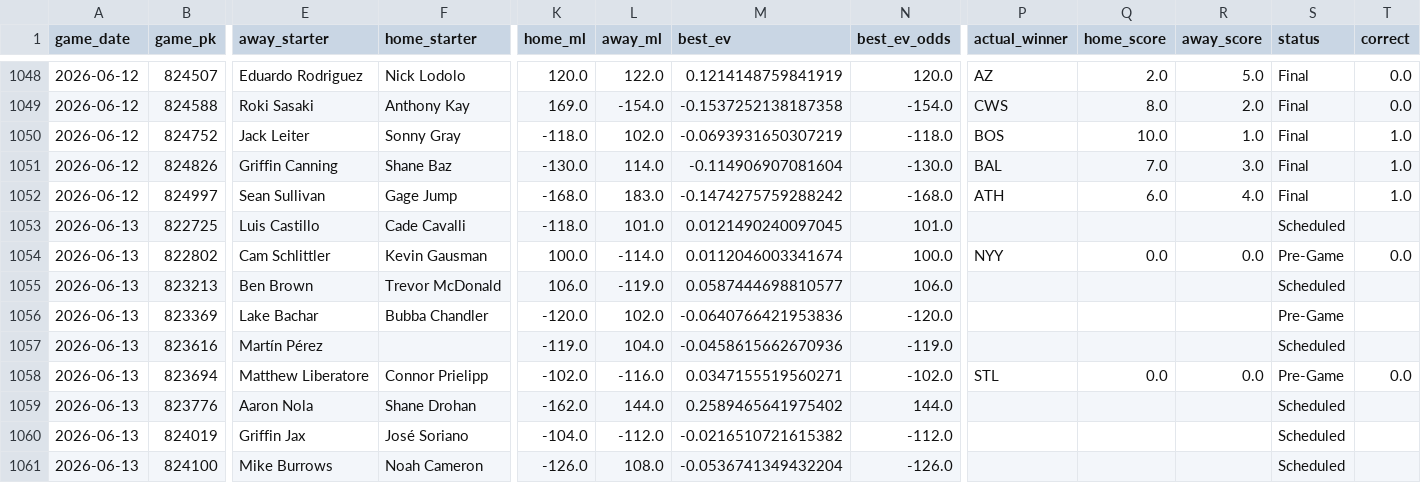
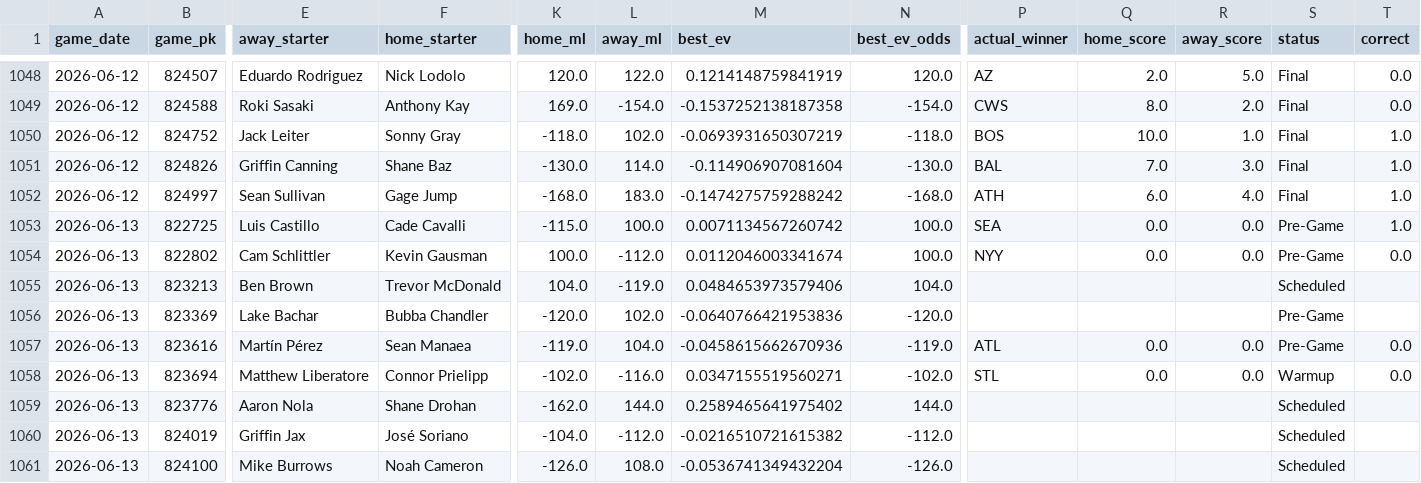
Before and after one commit to tyler-janak/TheBullpenBet, a CSV file: 2026_picks_accuracy.csv, drawn as a sheet; only a part is shown, gaps mark what is left out; the diff covers the shown part only; the diff names each change by its address in the sheet, - before the commit and + after, or states it on an @@ line.

```diff
--- a/2026_picks_accuracy.csv
+++ b/2026_picks_accuracy.csv
-K1053 (home_ml): -118.0
+K1053 (home_ml): -115.0
-L1053 (away_ml): 101.0
+L1053 (away_ml): 100.0
-M1053 (best_ev): 0.0121490240097045
+M1053 (best_ev): 0.0071134567260742
-N1053 (best_ev_odds): 101.0
+N1053 (best_ev_odds): 100.0
-P1053 (actual_winner): (empty)
+P1053 (actual_winner): SEA
-Q1053 (home_score): (empty)
+Q1053 (home_score): 0.0
-R1053 (away_score): (empty)
+R1053 (away_score): 0.0
-S1053 (status): Scheduled
+S1053 (status): Pre-Game
-T1053 (correct): (empty)
+T1053 (correct): 1.0
-L1054 (away_ml): -114.0
+L1054 (away_ml): -112.0
-K1055 (home_ml): 106.0
+K1055 (home_ml): 104.0
-M1055 (best_ev): 0.0587444698810577
+M1055 (best_ev): 0.0484653973579406
-N1055 (best_ev_odds): 106.0
+N1055 (best_ev_odds): 104.0
-F1057 (home_starter): (empty)
+F1057 (home_starter): Sean Manaea
-P1057 (actual_winner): (empty)
+P1057 (actual_winner): ATL
-Q1057 (home_score): (empty)
+Q1057 (home_score): 0.0
-R1057 (away_score): (empty)
+R1057 (away_score): 0.0
-S1057 (status): Scheduled
+S1057 (status): Pre-Game
-T1057 (correct): (empty)
+T1057 (correct): 0.0
-S1058 (status): Pre-Game
+S1058 (status): Warmup
```
Also changed, not shown: 18 edited cells elsewhere in this file, outputs/hitterspitchers_today.csv, outputs/today_bets_to_make.csv, 3 other files.
